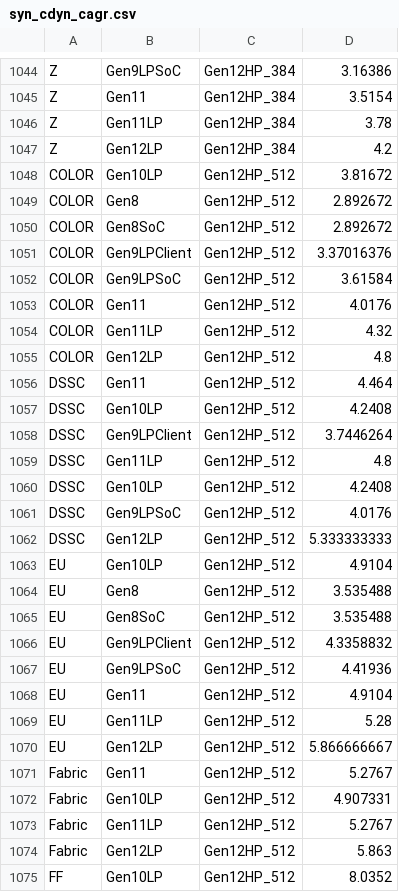
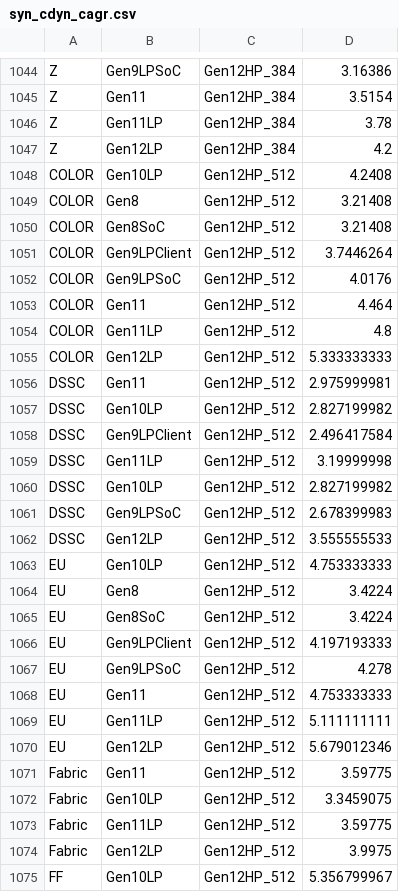
Before and after one commit to tushgarg20/Alps-ci-cd, a CSV file: Inputs/syn_cdyn_cagr.csv, drawn as a sheet; only a part is shown, gaps mark what is left out; the diff covers the shown part only.

```diff
--- a/Inputs/syn_cdyn_cagr.csv
+++ b/Inputs/syn_cdyn_cagr.csv
@@ -1047,29 +1047,29 @@ Z,Gen11LP,Gen12HP_384,3.78
 Z,Gen12LP,Gen12HP_384,4.2
-COLOR,Gen10LP,Gen12HP_512,3.81672
-COLOR,Gen8,Gen12HP_512,2.892672
-COLOR,Gen8SoC,Gen12HP_512,2.892672
-COLOR,Gen9LPClient,Gen12HP_512,3.37016376
-COLOR,Gen9LPSoC,Gen12HP_512,3.61584
-COLOR,Gen11,Gen12HP_512,4.0176
-COLOR,Gen11LP,Gen12HP_512,4.32
-COLOR,Gen12LP,Gen12HP_512,4.8
-DSSC,Gen11,Gen12HP_512,4.464
-DSSC,Gen10LP,Gen12HP_512,4.2408
-DSSC,Gen9LPClient,Gen12HP_512,3.7446264
-DSSC,Gen11LP,Gen12HP_512,4.8
-DSSC,Gen10LP,Gen12HP_512,4.2408
-DSSC,Gen9LPSoC,Gen12HP_512,4.0176
-DSSC,Gen12LP,Gen12HP_512,5.333333333
-EU,Gen10LP,Gen12HP_512,4.9104
-EU,Gen8,Gen12HP_512,3.535488
-EU,Gen8SoC,Gen12HP_512,3.535488
-EU,Gen9LPClient,Gen12HP_512,4.3358832
-EU,Gen9LPSoC,Gen12HP_512,4.41936
-EU,Gen11,Gen12HP_512,4.9104
-EU,Gen11LP,Gen12HP_512,5.28
-EU,Gen12LP,Gen12HP_512,5.866666667
-Fabric,Gen11,Gen12HP_512,5.2767
-Fabric,Gen10LP,Gen12HP_512,4.907331
-Fabric,Gen11LP,Gen12HP_512,5.2767
-Fabric,Gen12LP,Gen12HP_512,5.863
-FF,Gen10LP,Gen12HP_512,8.0352
+COLOR,Gen10LP,Gen12HP_512,4.2408
+COLOR,Gen8,Gen12HP_512,3.21408
+COLOR,Gen8SoC,Gen12HP_512,3.21408
+COLOR,Gen9LPClient,Gen12HP_512,3.7446264
+COLOR,Gen9LPSoC,Gen12HP_512,4.0176
+COLOR,Gen11,Gen12HP_512,4.464
+COLOR,Gen11LP,Gen12HP_512,4.8
+COLOR,Gen12LP,Gen12HP_512,5.333333333
+DSSC,Gen11,Gen12HP_512,2.975999981
+DSSC,Gen10LP,Gen12HP_512,2.827199982
+DSSC,Gen9LPClient,Gen12HP_512,2.496417584
+DSSC,Gen11LP,Gen12HP_512,3.19999998
+DSSC,Gen10LP,Gen12HP_512,2.827199982
+DSSC,Gen9LPSoC,Gen12HP_512,2.678399983
+DSSC,Gen12LP,Gen12HP_512,3.555555533
+EU,Gen10LP,Gen12HP_512,4.753333333
+EU,Gen8,Gen12HP_512,3.4224
+EU,Gen8SoC,Gen12HP_512,3.4224
+EU,Gen9LPClient,Gen12HP_512,4.197193333
+EU,Gen9LPSoC,Gen12HP_512,4.278
+EU,Gen11,Gen12HP_512,4.753333333
+EU,Gen11LP,Gen12HP_512,5.111111111
+EU,Gen12LP,Gen12HP_512,5.679012346
+Fabric,Gen11,Gen12HP_512,3.59775
+Fabric,Gen10LP,Gen12HP_512,3.3459075
+Fabric,Gen11LP,Gen12HP_512,3.59775
+Fabric,Gen12LP,Gen12HP_512,3.9975
+FF,Gen10LP,Gen12HP_512,5.356799967
```
Also changed, not shown: 120 edited cells elsewhere in this file, Inputs/cdyn.csv, Inputs/ebb_cdyn_cagr.csv, 25 other files.
